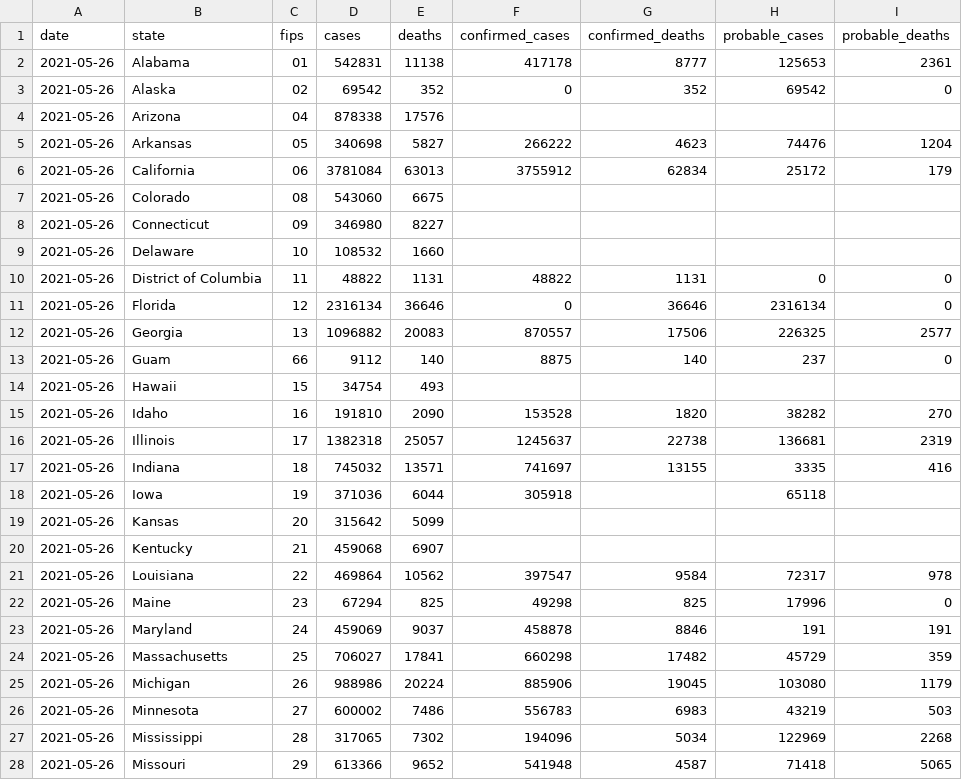
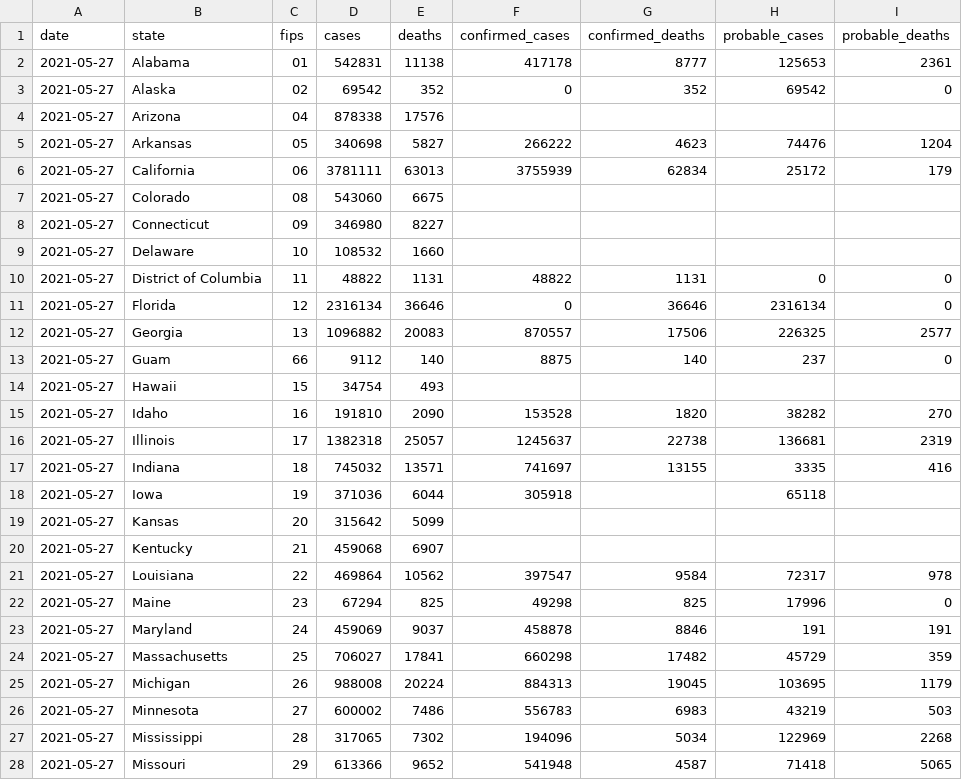
Before and after one commit to nytimes/covid-19-data, a CSV file: live/us-states.csv, drawn as a sheet; only a part is shown; the diff covers the shown part only.

```diff
--- a/live/us-states.csv
+++ b/live/us-states.csv
@@ -1,28 +1,28 @@
 date,state,fips,cases,deaths,confirmed_cases,confirmed_deaths,probable_cases,probable_deaths
-2021-05-26,Alabama,01,542831,11138,417178,8777,125653,2361
-2021-05-26,Alaska,02,69542,352,0,352,69542,0
-2021-05-26,Arizona,04,878338,17576,,,,
-2021-05-26,Arkansas,05,340698,5827,266222,4623,74476,1204
-2021-05-26,California,06,3781084,63013,3755912,62834,25172,179
-2021-05-26,Colorado,08,543060,6675,,,,
-2021-05-26,Connecticut,09,346980,8227,,,,
-2021-05-26,Delaware,10,108532,1660,,,,
-2021-05-26,District of Columbia,11,48822,1131,48822,1131,0,0
-2021-05-26,Florida,12,2316134,36646,0,36646,2316134,0
-2021-05-26,Georgia,13,1096882,20083,870557,17506,226325,2577
-2021-05-26,Guam,66,9112,140,8875,140,237,0
-2021-05-26,Hawaii,15,34754,493,,,,
-2021-05-26,Idaho,16,191810,2090,153528,1820,38282,270
-2021-05-26,Illinois,17,1382318,25057,1245637,22738,136681,2319
-2021-05-26,Indiana,18,745032,13571,741697,13155,3335,416
-2021-05-26,Iowa,19,371036,6044,305918,,65118,
-2021-05-26,Kansas,20,315642,5099,,,,
-2021-05-26,Kentucky,21,459068,6907,,,,
-2021-05-26,Louisiana,22,469864,10562,397547,9584,72317,978
-2021-05-26,Maine,23,67294,825,49298,825,17996,0
-2021-05-26,Maryland,24,459069,9037,458878,8846,191,191
-2021-05-26,Massachusetts,25,706027,17841,660298,17482,45729,359
-2021-05-26,Michigan,26,988986,20224,885906,19045,103080,1179
-2021-05-26,Minnesota,27,600002,7486,556783,6983,43219,503
-2021-05-26,Mississippi,28,317065,7302,194096,5034,122969,2268
-2021-05-26,Missouri,29,613366,9652,541948,4587,71418,5065
+2021-05-27,Alabama,01,542831,11138,417178,8777,125653,2361
+2021-05-27,Alaska,02,69542,352,0,352,69542,0
+2021-05-27,Arizona,04,878338,17576,,,,
+2021-05-27,Arkansas,05,340698,5827,266222,4623,74476,1204
+2021-05-27,California,06,3781111,63013,3755939,62834,25172,179
+2021-05-27,Colorado,08,543060,6675,,,,
+2021-05-27,Connecticut,09,346980,8227,,,,
+2021-05-27,Delaware,10,108532,1660,,,,
+2021-05-27,District of Columbia,11,48822,1131,48822,1131,0,0
+2021-05-27,Florida,12,2316134,36646,0,36646,2316134,0
+2021-05-27,Georgia,13,1096882,20083,870557,17506,226325,2577
+2021-05-27,Guam,66,9112,140,8875,140,237,0
+2021-05-27,Hawaii,15,34754,493,,,,
+2021-05-27,Idaho,16,191810,2090,153528,1820,38282,270
+2021-05-27,Illinois,17,1382318,25057,1245637,22738,136681,2319
+2021-05-27,Indiana,18,745032,13571,741697,13155,3335,416
+2021-05-27,Iowa,19,371036,6044,305918,,65118,
+2021-05-27,Kansas,20,315642,5099,,,,
+2021-05-27,Kentucky,21,459068,6907,,,,
+2021-05-27,Louisiana,22,469864,10562,397547,9584,72317,978
+2021-05-27,Maine,23,67294,825,49298,825,17996,0
+2021-05-27,Maryland,24,459069,9037,458878,8846,191,191
+2021-05-27,Massachusetts,25,706027,17841,660298,17482,45729,359
+2021-05-27,Michigan,26,988008,20224,884313,19045,103695,1179
+2021-05-27,Minnesota,27,600002,7486,556783,6983,43219,503
+2021-05-27,Mississippi,28,317065,7302,194096,5034,122969,2268
+2021-05-27,Missouri,29,613366,9652,541948,4587,71418,5065
```
Also changed, not shown: 30 edited cells elsewhere in this file, live/us-counties.csv, rolling-averages/anomalies.csv, 6 other files.
